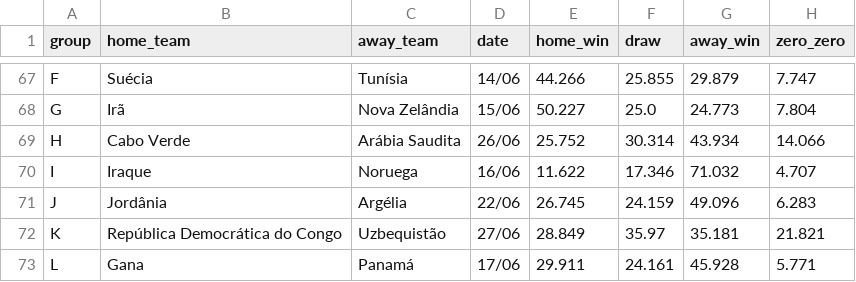
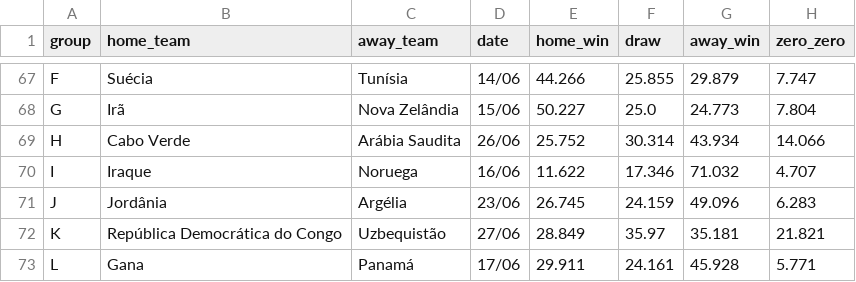
Before and after one commit to BrazilianFootball/WorldCup2026, a CSV file: docs/csv/previsoes/partidas.csv, drawn as a sheet; only a part is shown, gaps mark what is left out; the diff covers the shown part only; the diff names each change by its address in the sheet, - before the commit and + after, or states it on an @@ line.

Commit message:
change matches date

```diff
--- a/docs/csv/previsoes/partidas.csv
+++ b/docs/csv/previsoes/partidas.csv
-D71 (date): 22/06
+D71 (date): 23/06
```
Also changed, not shown: 6 edited cells elsewhere in this file, 1 other file.
